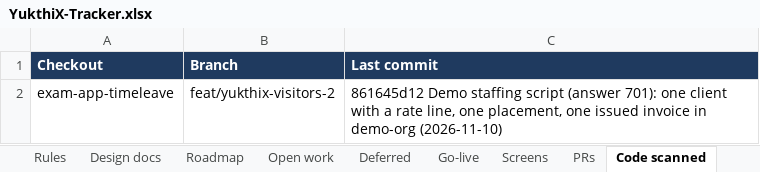
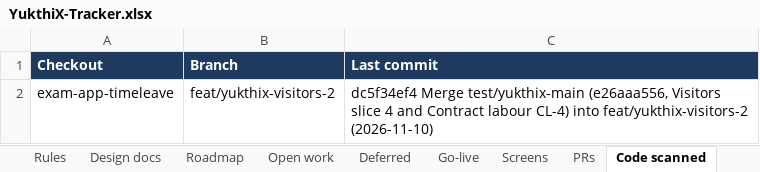
Before and after one commit to hari9495/exam-app, an Excel workbook: docs/yukthix/tracker/YukthiX-Tracker.xlsx, sheet Code scanned, drawn as a sheet; values as stored, in another font and other column widths than the file's, no borders; the diff names each change by its address in the sheet, - before the commit and + after, or states it on an @@ line.

```diff
--- a/docs/yukthix/tracker/YukthiX-Tracker.xlsx (sheet Code scanned)
+++ b/docs/yukthix/tracker/YukthiX-Tracker.xlsx (sheet Code scanned)
-C2 (Last commit): 861645d12 Demo staffing script (answer 701): one client with a rate line, one placement, one issued invoice in demo-org (2026-11-10)
+C2 (Last commit): dc5f34ef4 Merge test/yukthix-main (e26aaa556, Visitors slice 4 and Contract labour CL-4) into feat/yukthix-visitors-2 (2026-11-10)
```
Also changed, not shown: sheet Manual tests, sheet Summary, sheet Screens, 15 other files.
